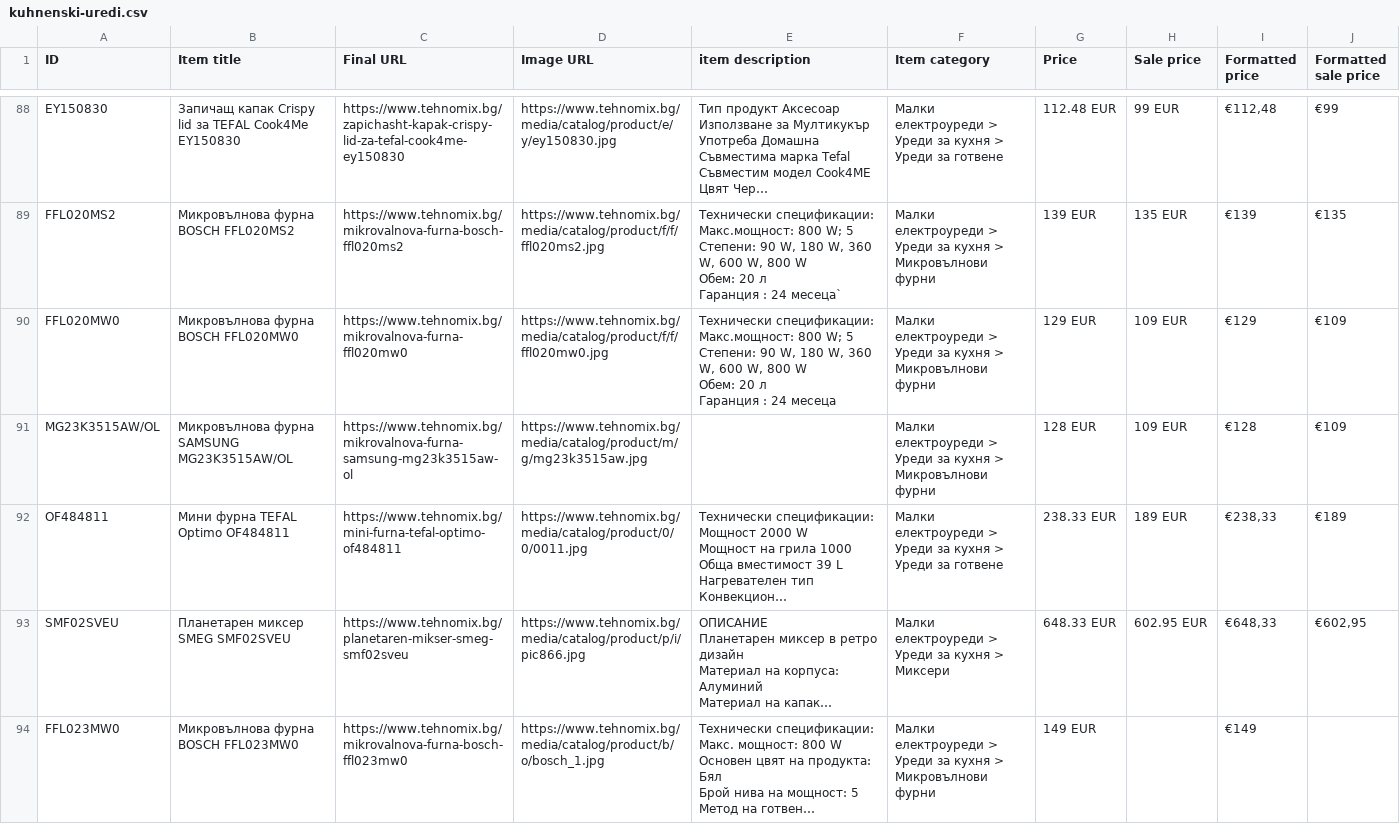
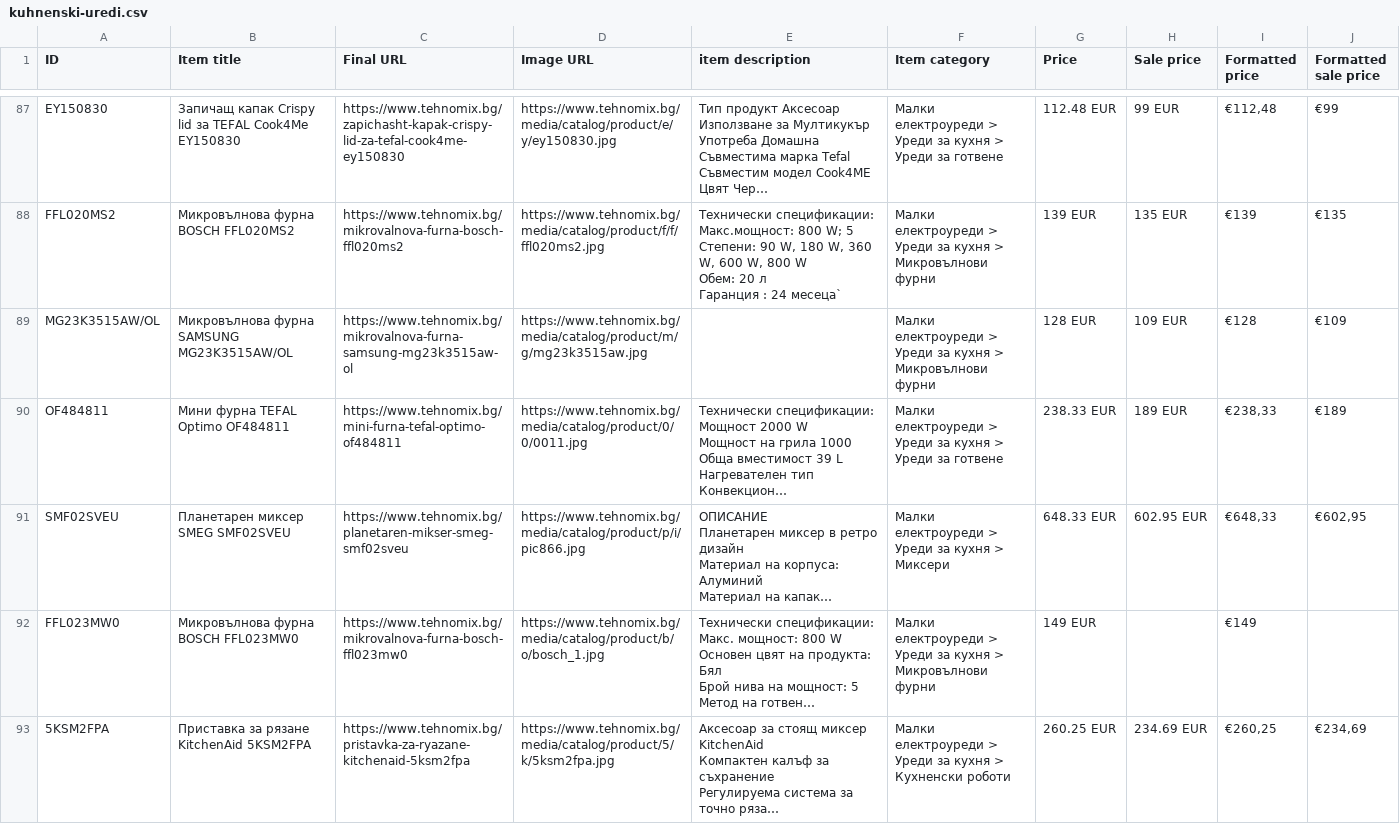
Before and after one commit to martingalabov-jpg/tehnomix-google-ads-feed, a CSV file: pmax/kuhnenski-uredi.csv, drawn as a sheet; only a part is shown, gaps mark what is left out; the shorter side is filled out with more unchanged rows; long unchanged cells end in …; the diff covers the shown part only.

```diff
--- a/pmax/kuhnenski-uredi.csv
+++ b/pmax/kuhnenski-uredi.csv
@@ -959,7 +956,2 @@ FFL020MS2,Микровълнова фурна BOSCH FFL020MS2,https://www.tehnom
 Гаранция : 24 месеца`",Малки електроуреди > Уреди за кухня > Микровълнови фурни,139 EUR,135 EUR,€139,€135
-FFL020MW0,Микровълнова фурна BOSCH FFL020MW0,https://www.tehnomix.bg/mikrovalnova-furna-ffl020mw0,https://www.tehnomix.bg/media/catalog/product/f/f/ffl020mw0.jpg,"Технически спецификации:
- 
-Макс.мощност: 800 W; 5 Степени: 90 W, 180 W, 360 W, 600 W, 800 W
-Обем: 20 л
-Гаранция : 24 месеца",Малки електроуреди > Уреди за кухня > Микровълнови фурни,129 EUR,109 EUR,€129,€109
 MG23K3515AW/OL,Микровълнова фурна SAMSUNG MG23K3515AW/OL,https://www.tehnomix.bg/mikrovalnova-furna-samsung-mg23k3515aw-ol,https://www.tehnomix.bg/media/catalog/product/m/g/mg23k3515aw.jpg,,Малки електроуреди > Уреди за кухня > Микровълнови фурни,128 EUR,109 EUR,€128,€109
```
Also changed, not shown: 4 removed rows and 2 edited cells elsewhere in this file, pmax/bezzhichni-prahosmukachki.csv, pmax/hladilnici.csv, 16 other files.
